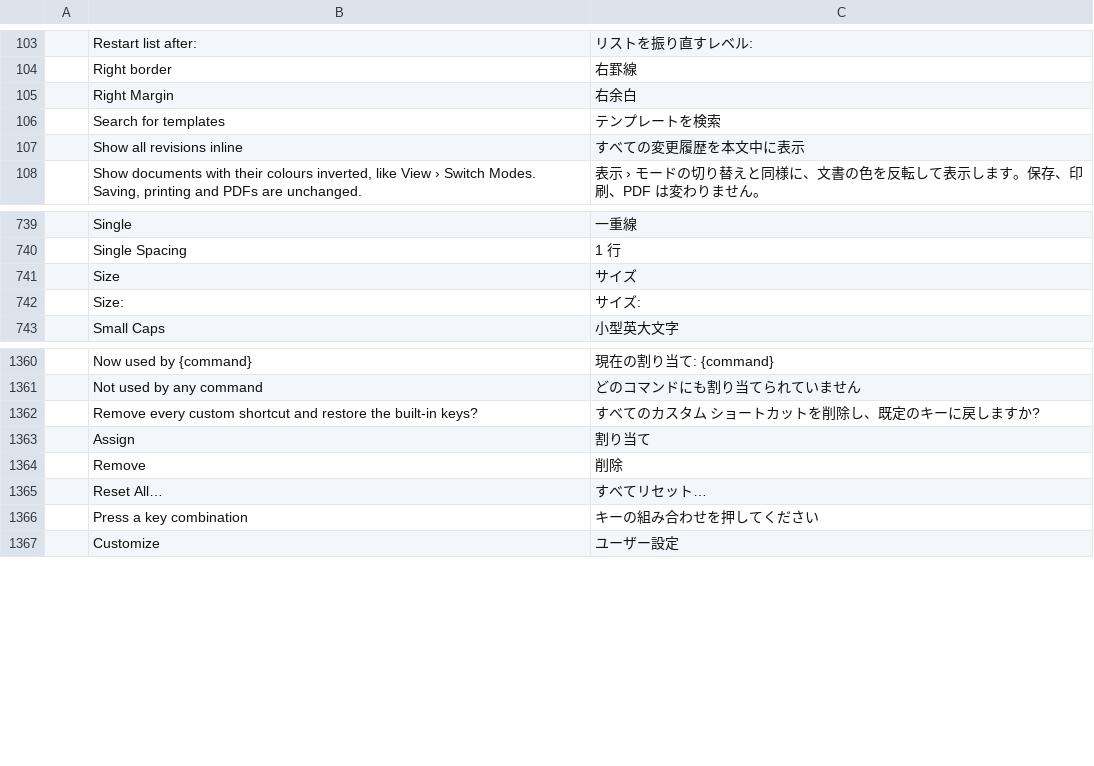
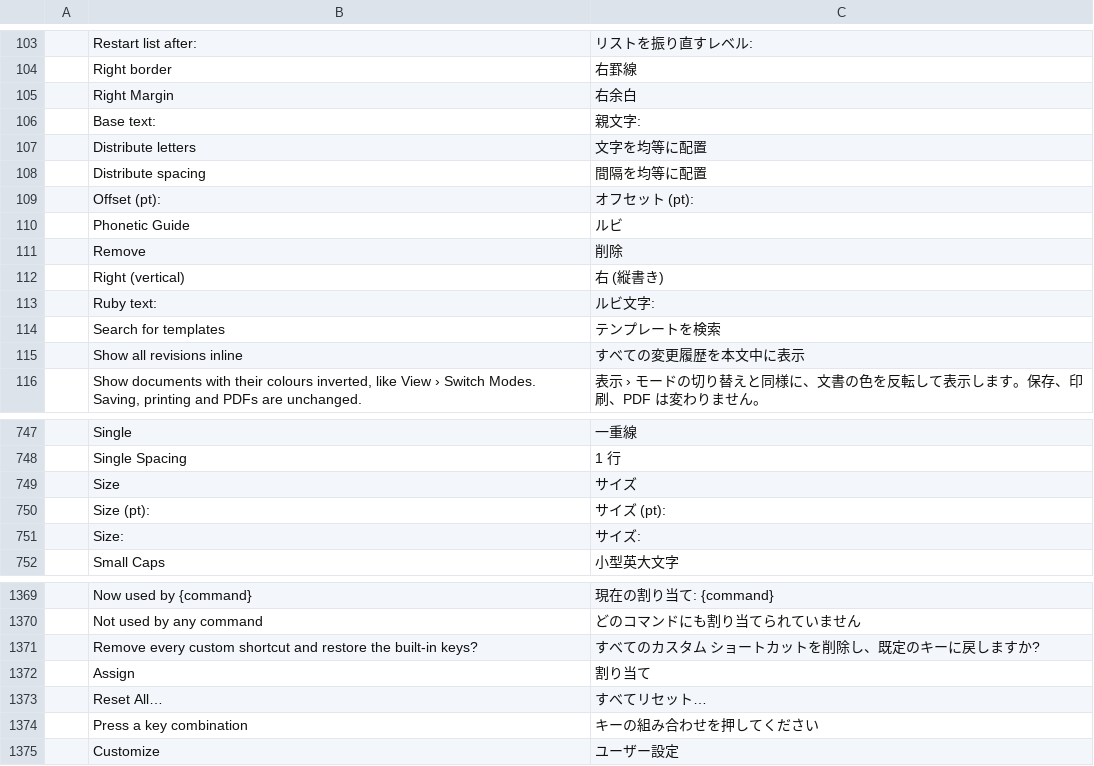
Before and after one commit to vyntaris/vdoc-old, a TSV file: crates/ui-egui/src/i18n/ja.tsv, drawn as a sheet; only a part is shown, gaps mark what is left out.

```diff
--- a/crates/ui-egui/src/i18n/ja.tsv
+++ b/crates/ui-egui/src/i18n/ja.tsv
@@ -105,2 +105,10 @@
 	Right Margin	右余白
+	Base text:	親文字:
+	Distribute letters	文字を均等に配置
+	Distribute spacing	間隔を均等に配置
+	Offset (pt):	オフセット (pt):
+	Phonetic Guide	ルビ
+	Remove	削除
+	Right (vertical)	右 (縦書き)
+	Ruby text:	ルビ文字:
 	Search for templates	テンプレートを検索
@@ -741,2 +749,3 @@
 	Size	サイズ
+	Size (pt):	サイズ (pt):
 	Size:	サイズ:
@@ -1363,3 +1372,2 @@
 	Assign	割り当て
-	Remove	削除
 	Reset All…	すべてリセット…
```
Also changed, not shown: crates/ui-egui/src/i18n/ru.tsv, crates/ui-egui/src/i18n/sr.tsv, 27 other files.
